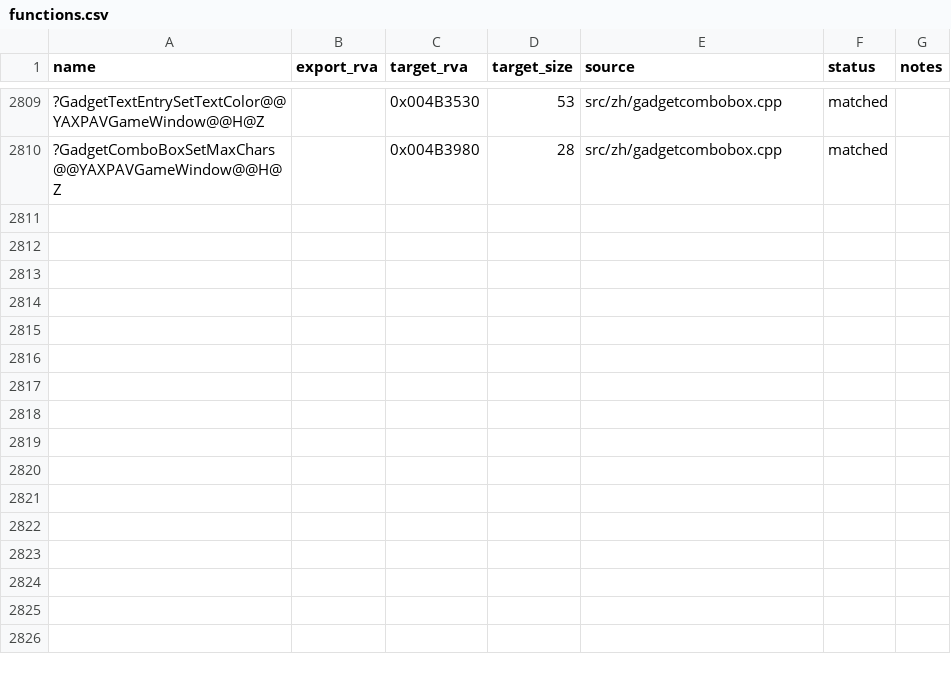
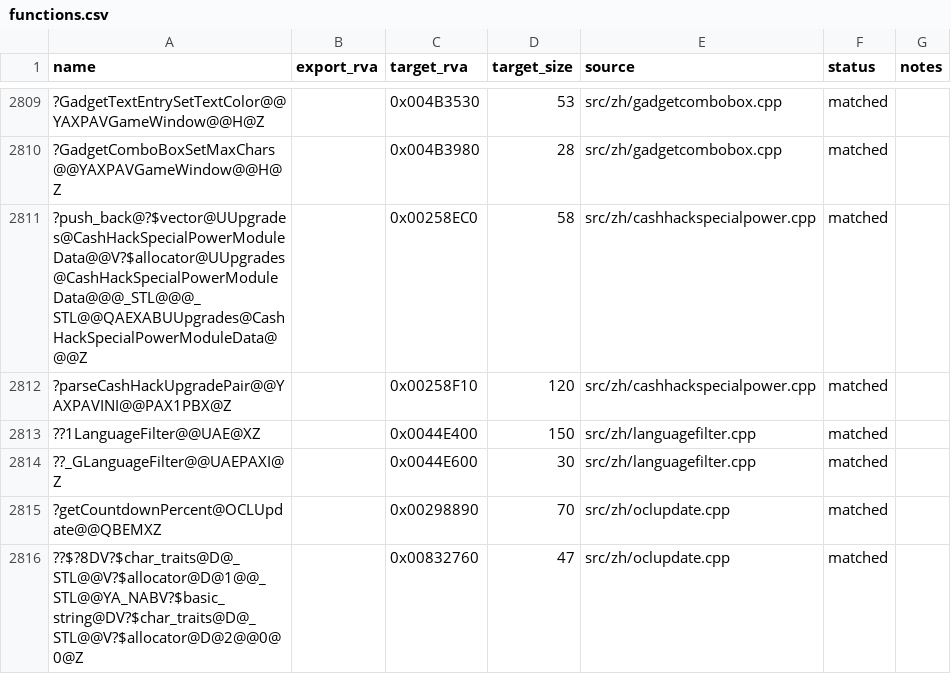
Before and after one commit to dginovker/Open-BFME, a CSV file: reverse/functions.csv, drawn as a sheet; only a part is shown, gaps mark what is left out; the diff names each change by its address in the sheet, - before the commit and + after, or states it on an @@ line.

Commit message:
Land CashHackSpecialPower, LanguageFilter, OCLUpdate from GeneralsMD (6 functions)

```diff
--- a/reverse/functions.csv
+++ b/reverse/functions.csv
+row 2811: ?push_back@?$vector@UUpgrades@CashHackSpecialPowerModuleData@@V?$allocator@UUpgrades@CashHackSpecialPowerModuleData@@@_STL@@@_STL@@QAEXABUUpgrades@CashHackSpecialPowerModuleData@@@Z |  | 0x00258EC0 | 58 | src/zh/cashhackspecialpower.cpp | matched
+row 2812: ?parseCashHackUpgradePair@@YAXPAVINI@@PAX1PBX@Z |  | 0x00258F10 | 120 | src/zh/cashhackspecialpower.cpp | matched
+row 2813: ??1LanguageFilter@@UAE@XZ |  | 0x0044E400 | 150 | src/zh/languagefilter.cpp | matched
+row 2814: ??_GLanguageFilter@@UAEPAXI@Z |  | 0x0044E600 | 30 | src/zh/languagefilter.cpp | matched
+row 2815: ?getCountdownPercent@OCLUpdate@@QBEMXZ |  | 0x00298890 | 70 | src/zh/oclupdate.cpp | matched
+row 2816: ??$?8DV?$char_traits@D@_STL@@V?$allocator@D@1@@_STL@@YA_NABV?$basic_string@DV?$char_traits@D@_STL@@V?$allocator@D@2@@0@0@Z |  | 0x00832760 | 47 | src/zh/oclupdate.cpp | matched
```
Also changed, not shown: reverse/symbols.csv, 3 other files.
